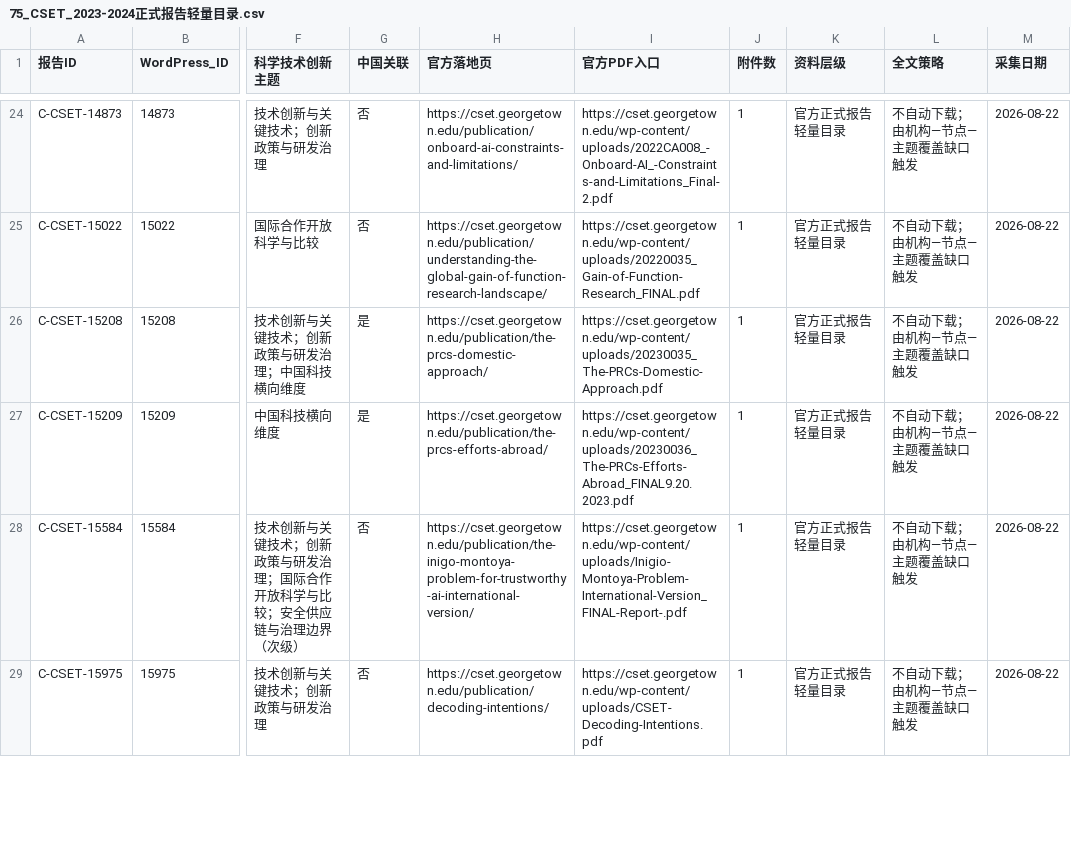
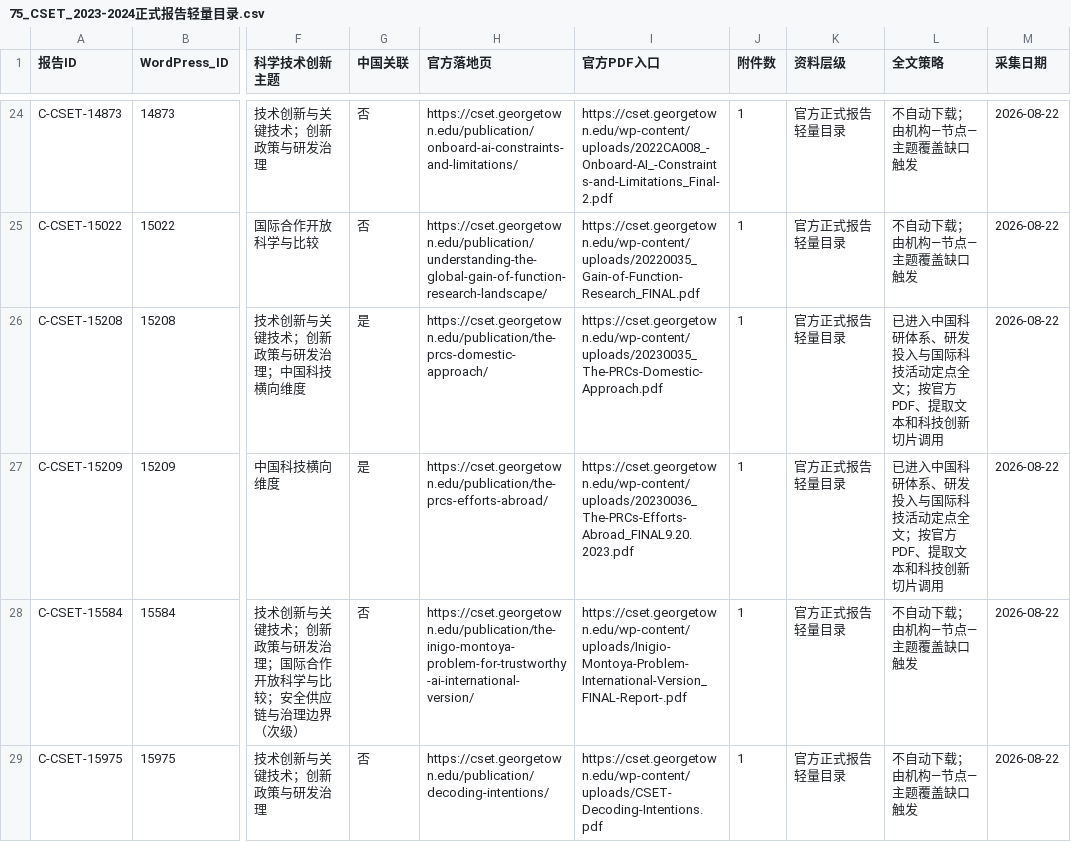
Before and after one commit to zhonghuaongteng/thinktank-report-archive, a CSV file: 国际主要科技智库观点演变_研判/75_CSET_2023-2024正式报告轻量目录.csv, drawn as a sheet; only a part is shown, gaps mark what is left out; the diff names each change by its address in the sheet, - before the commit and + after, or states it on an @@ line.

```diff
--- a/国际主要科技智库观点演变_研判/75_CSET_2023-2024正式报告轻量目录.csv
+++ b/国际主要科技智库观点演变_研判/75_CSET_2023-2024正式报告轻量目录.csv
-L26:L27 (全文策略): 不自动下载；由机构—节点—主题覆盖缺口触发
+L26:L27 (全文策略): 已进入中国科研体系、研发投入与国际科技活动定点全文；按官方PDF、提取文本和科技创新切片调用
```
Also changed, not shown: 国际主要科技智库观点演变_研判/211_机构采集进度.csv, 国际主要科技智库观点演变_研判/69_机构节点主题覆盖缺口矩阵.csv, 32 other files.
